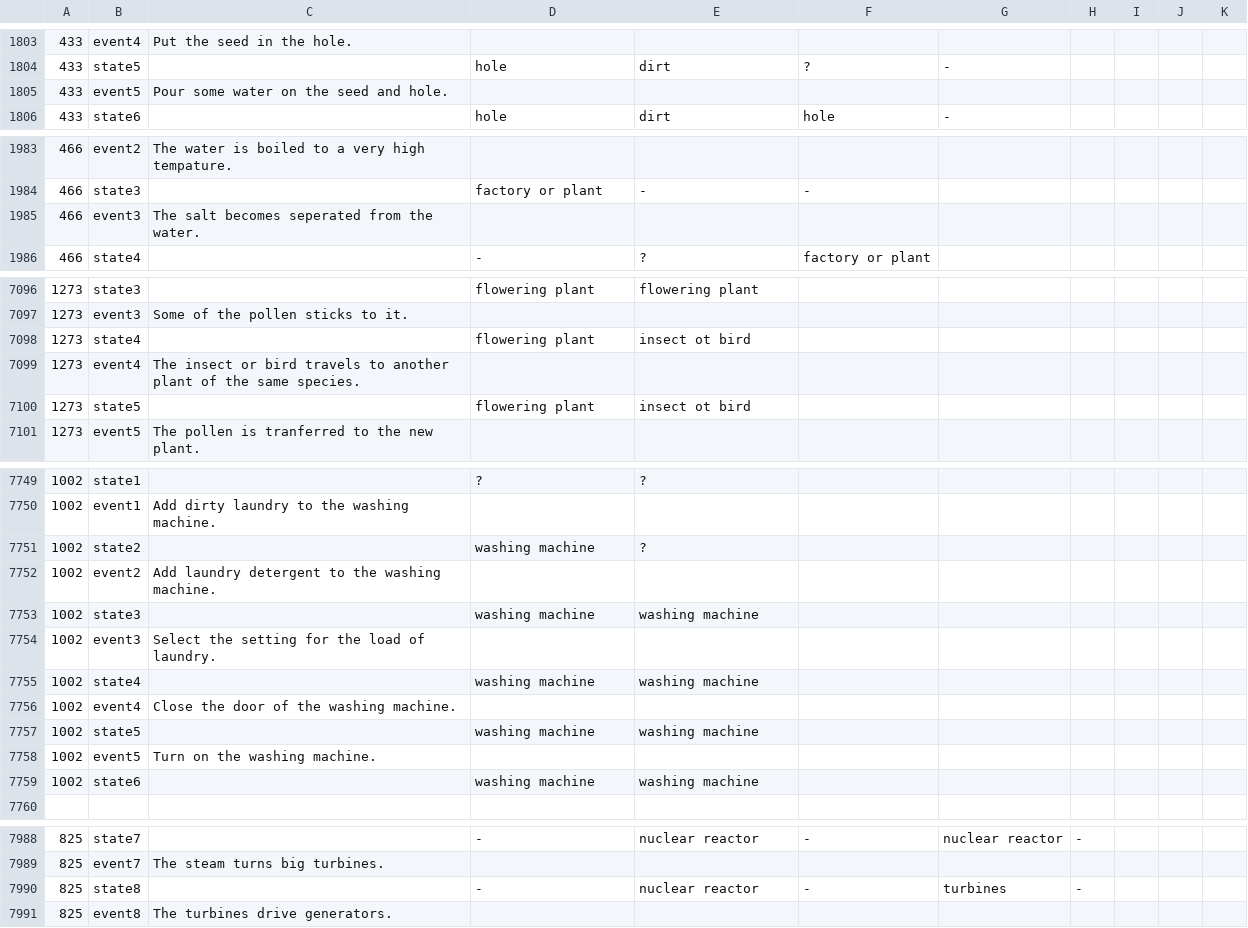
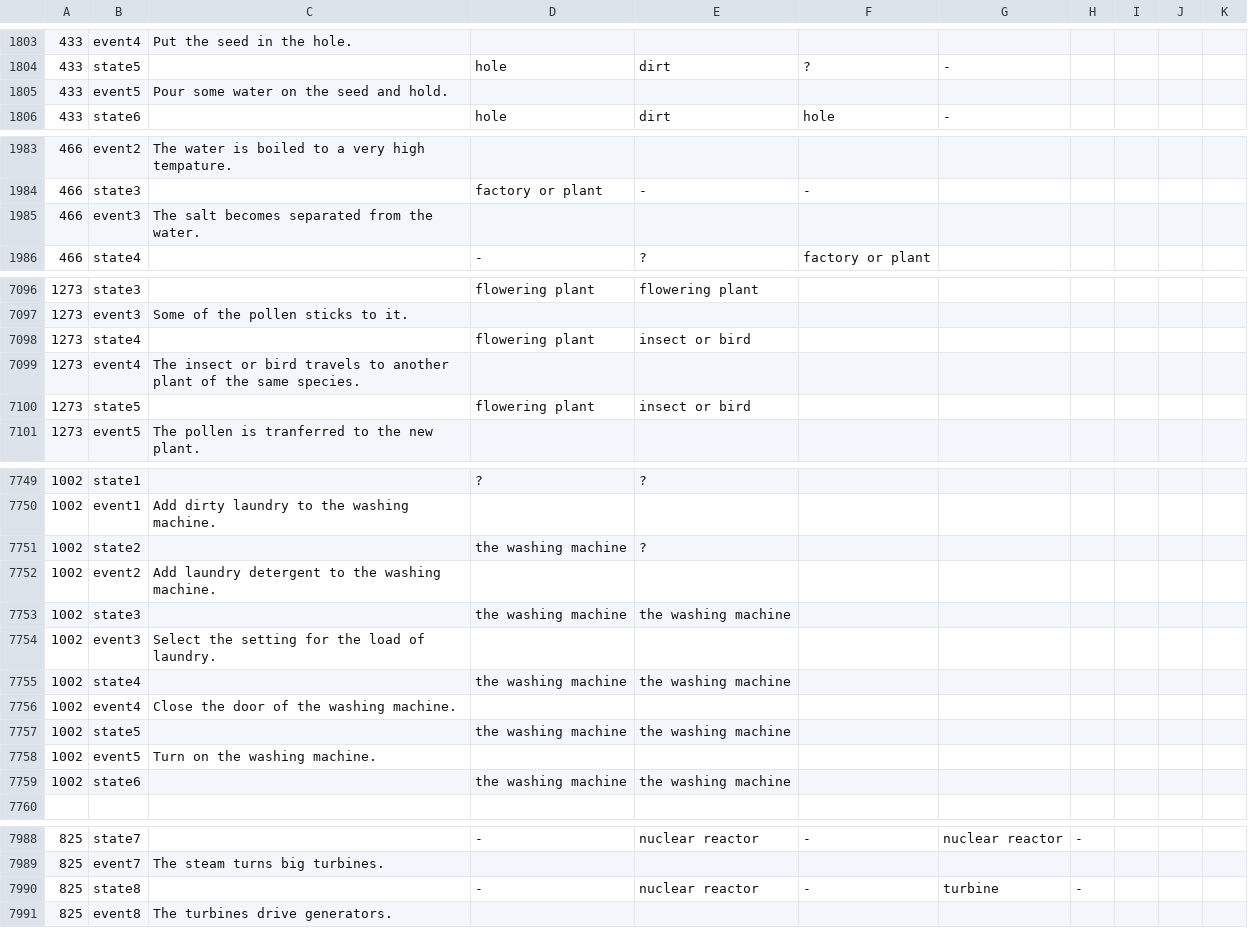
Before and after one commit to ytyz1307zzh/NCET-ProPara, a CSV file: data/State_change_annotations.csv, drawn as a sheet; only a part is shown, gaps mark what is left out.

Commit message:
finished processing the dataset

```diff
--- a/data/State_change_annotations.csv
+++ b/data/State_change_annotations.csv
@@ -1804,3 +1804,3 @@
 433,state5,,hole,dirt,?,-,,,,
-433,event5,Pour some water on the seed and hole.,,,,,,,,
+433,event5,Pour some water on the seed and hold.,,,,,,,,
 433,state6,,hole,dirt,hole,-,,,,
@@ -1984,3 +1984,3 @@
 466,state3,,factory or plant,-,-,,,,,
-466,event3,The salt becomes seperated from the water.,,,,,,,,
+466,event3,The salt becomes separated from the water.,,,,,,,,
 466,state4,,-,?,factory or plant,,,,,
@@ -7097,5 +7097,5 @@
 1273,event3,Some of the pollen sticks to it.,,,,,,,,
-1273,state4,,flowering plant,insect ot bird,,,,,,
+1273,state4,,flowering plant,insect or bird,,,,,,
 1273,event4,The insect or bird travels to another plant of the same species.,,,,,,,,
-1273,state5,,flowering plant,insect ot bird,,,,,,
+1273,state5,,flowering plant,insect or bird,,,,,,
 1273,event5,The pollen is tranferred to the new plant.,,,,,,,,
@@ -7750,11 +7750,11 @@
 1002,event1,Add dirty laundry to the washing machine.,,,,,,,,
-1002,state2,,washing machine,?,,,,,,
+1002,state2,,the washing machine,?,,,,,,
 1002,event2,Add laundry detergent to the washing machine.,,,,,,,,
-1002,state3,,washing machine,washing machine,,,,,,
+1002,state3,,the washing machine,the washing machine,,,,,,
 1002,event3,Select the setting for the load of laundry.,,,,,,,,
-1002,state4,,washing machine,washing machine,,,,,,
+1002,state4,,the washing machine,the washing machine,,,,,,
 1002,event4,Close the door of the washing machine.,,,,,,,,
-1002,state5,,washing machine,washing machine,,,,,,
+1002,state5,,the washing machine,the washing machine,,,,,,
 1002,event5,Turn on the washing machine.,,,,,,,,
-1002,state6,,washing machine,washing machine,,,,,,
+1002,state6,,the washing machine,the washing machine,,,,,,
 ,,,,,,,,,,
@@ -7989,3 +7989,3 @@
 825,event7,The steam turns big turbines.,,,,,,,,
-825,state8,,-,nuclear reactor,-,turbines,-,,,
+825,state8,,-,nuclear reactor,-,turbine,-,,,
 825,event8,The turbines drive generators.,,,,,,,,
```
Also changed, not shown: data/Paragraphs.csv, 1 other file.
